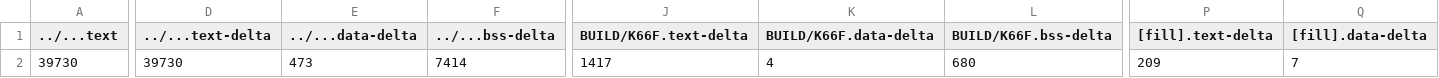
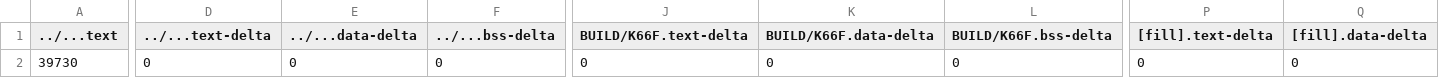
Before and after one commit to CHEBSB/mbed07, a CSV file: src/data_collect/BUILD/K66F/GCC_ARM/data_collect_map.csv, drawn as a sheet; only a part is shown, gaps mark what is left out; the diff covers the shown part only; the diff names each change by its address in the sheet, - before the commit and + after, or states it on an @@ line.

```diff
--- a/src/data_collect/BUILD/K66F/GCC_ARM/data_collect_map.csv
+++ b/src/data_collect/BUILD/K66F/GCC_ARM/data_collect_map.csv
-D2 (../...text-delta): 39730
+D2 (../...text-delta): 0
-E2 (../...data-delta): 473
+E2 (../...data-delta): 0
-F2 (../...bss-delta): 7414
+F2 (../...bss-delta): 0
-J2 (BUILD/K66F.text-delta): 1417
+J2 (BUILD/K66F.text-delta): 0
-K2 (BUILD/K66F.data-delta): 4
+K2 (BUILD/K66F.data-delta): 0
-L2 (BUILD/K66F.bss-delta): 680
+L2 (BUILD/K66F.bss-delta): 0
-P2 ([fill].text-delta): 209
+P2 ([fill].text-delta): 0
-Q2 ([fill].data-delta): 7
+Q2 ([fill].data-delta): 0
```
Also changed, not shown: 9 edited cells elsewhere in this file, 7 other files.
